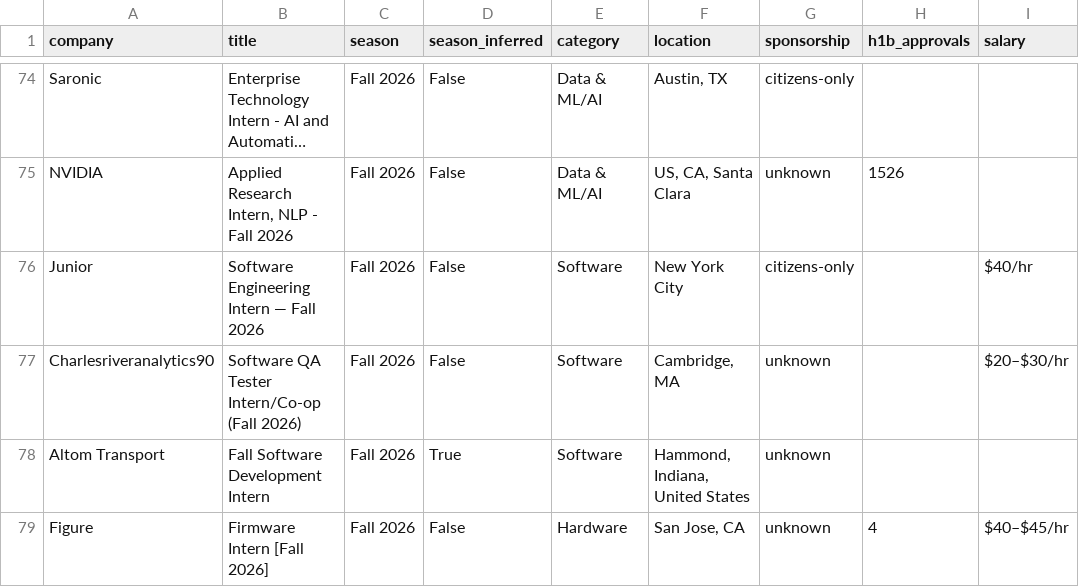
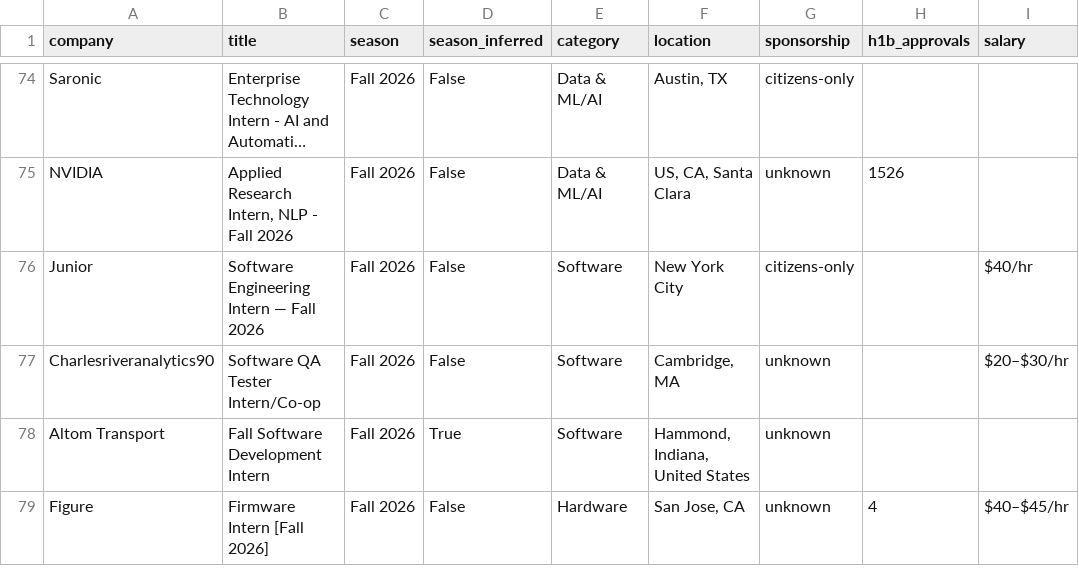
Before and after one commit to zshah101/Automated-List-Of-Summer-2027-and-Fall-2026-Tech-Internships, a CSV file: data/internships.csv, drawn as a sheet; only a part is shown, gaps mark what is left out; long unchanged cells end in …; the diff names each change by its address in the sheet, - before the commit and + after, or states it on an @@ line.

```diff
--- a/data/internships.csv
+++ b/data/internships.csv
-B77 (title): Software QA Tester Intern/Co-op (Fall 2026)
+B77 (title): Software QA Tester Intern/Co-op
```
Also changed, not shown: 12 other files.
